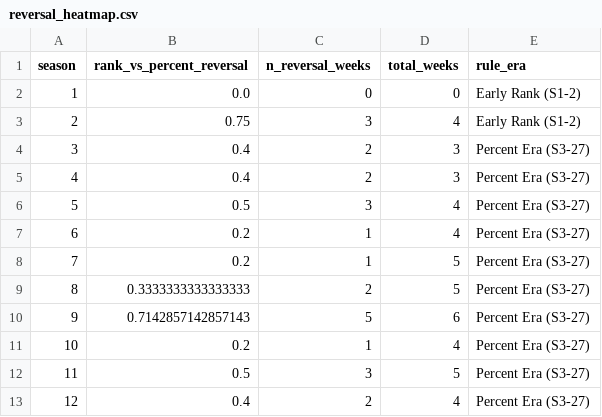
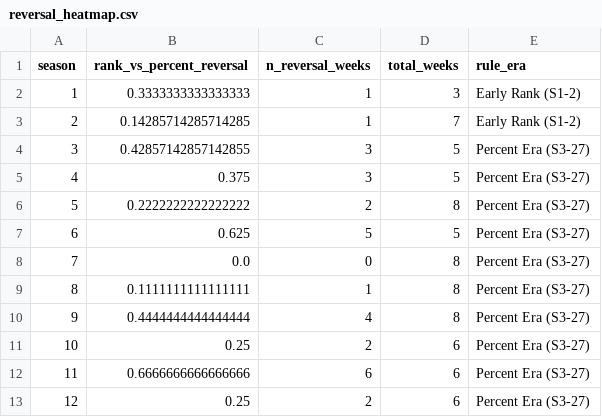
Before and after one commit to DeliciousBuding/MCMICM, a CSV file: develop-problem-C/outputs/figures/reversal_heatmap.csv, drawn as a sheet; only a part is shown; the diff covers the shown part only.

```diff
--- a/develop-problem-C/outputs/figures/reversal_heatmap.csv
+++ b/develop-problem-C/outputs/figures/reversal_heatmap.csv
@@ -1,13 +1,13 @@
 season,rank_vs_percent_reversal,n_reversal_weeks,total_weeks,rule_era
-1,0.0,0,0,Early Rank (S1-2)
-2,0.75,3,4,Early Rank (S1-2)
-3,0.4,2,3,Percent Era (S3-27)
-4,0.4,2,3,Percent Era (S3-27)
-5,0.5,3,4,Percent Era (S3-27)
-6,0.2,1,4,Percent Era (S3-27)
-7,0.2,1,5,Percent Era (S3-27)
-8,0.3333333333333333,2,5,Percent Era (S3-27)
-9,0.7142857142857143,5,6,Percent Era (S3-27)
-10,0.2,1,4,Percent Era (S3-27)
-11,0.5,3,5,Percent Era (S3-27)
-12,0.4,2,4,Percent Era (S3-27)
+1,0.3333333333333333,1,3,Early Rank (S1-2)
+2,0.14285714285714285,1,7,Early Rank (S1-2)
+3,0.42857142857142855,3,5,Percent Era (S3-27)
+4,0.375,3,5,Percent Era (S3-27)
+5,0.2222222222222222,2,8,Percent Era (S3-27)
+6,0.625,5,5,Percent Era (S3-27)
+7,0.0,0,8,Percent Era (S3-27)
+8,0.1111111111111111,1,8,Percent Era (S3-27)
+9,0.4444444444444444,4,8,Percent Era (S3-27)
+10,0.25,2,6,Percent Era (S3-27)
+11,0.6666666666666666,6,6,Percent Era (S3-27)
+12,0.25,2,6,Percent Era (S3-27)
```
Also changed, not shown: 62 edited cells elsewhere in this file, develop-problem-C/outputs/counterfactual_results.csv, develop-problem-C/outputs/feature_impacts.csv, 34 other files.
